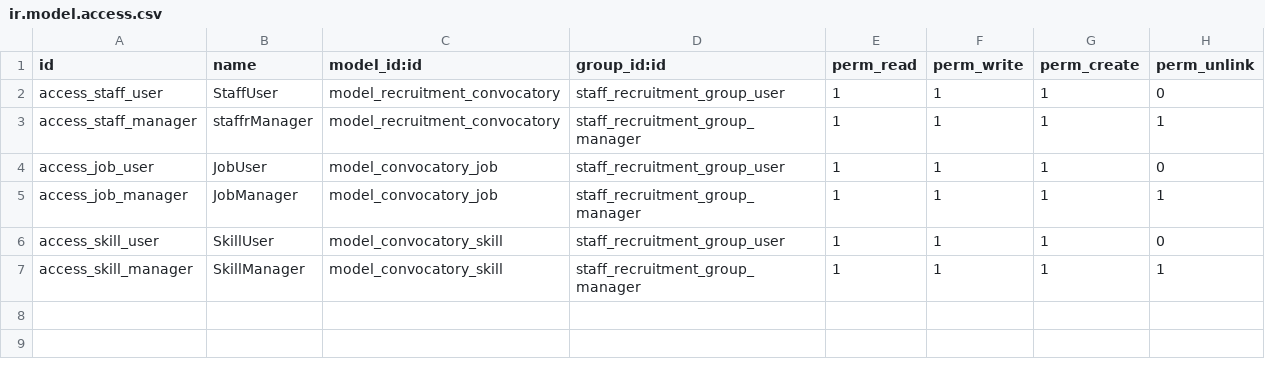
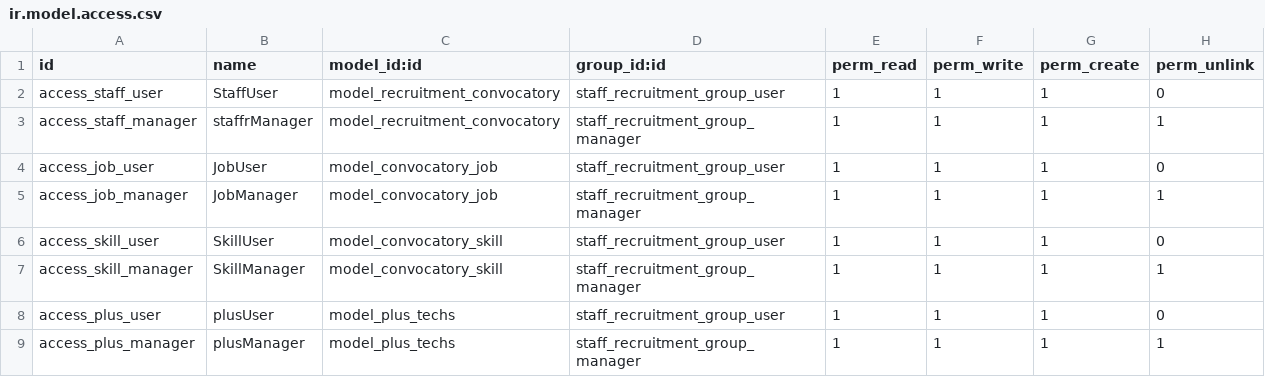
Before and after one commit to Niorlys/ManageCandidates, a CSV file: staff_recruitment/security/ir.model.access.csv, drawn as a sheet.

```diff
--- a/staff_recruitment/security/ir.model.access.csv
+++ b/staff_recruitment/security/ir.model.access.csv
@@ -7 +7,3 @@ access_skill_user,SkillUser,model_convocatory_skill,staff_recruitment_group_user
 access_skill_manager,SkillManager,model_convocatory_skill,staff_recruitment_group_manager,1,1,1,1
+access_plus_user,plusUser,model_plus_techs,staff_recruitment_group_user,1,1,1,0
+access_plus_manager,plusManager,model_plus_techs,staff_recruitment_group_manager,1,1,1,1
```
Also changed, not shown: 2 other files.
